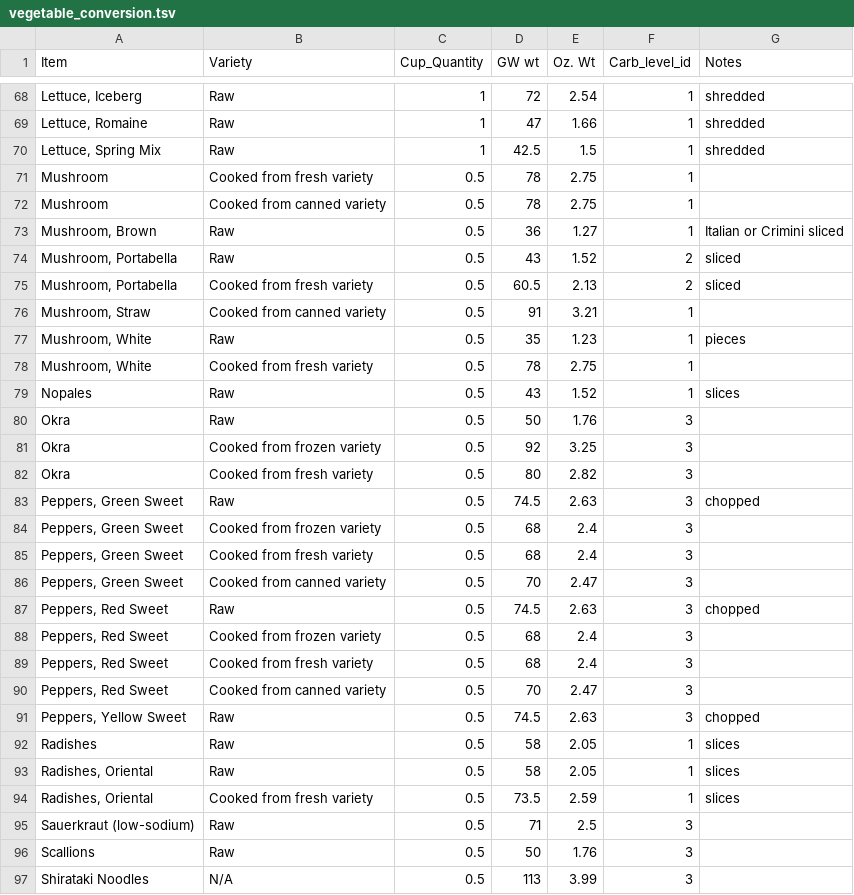
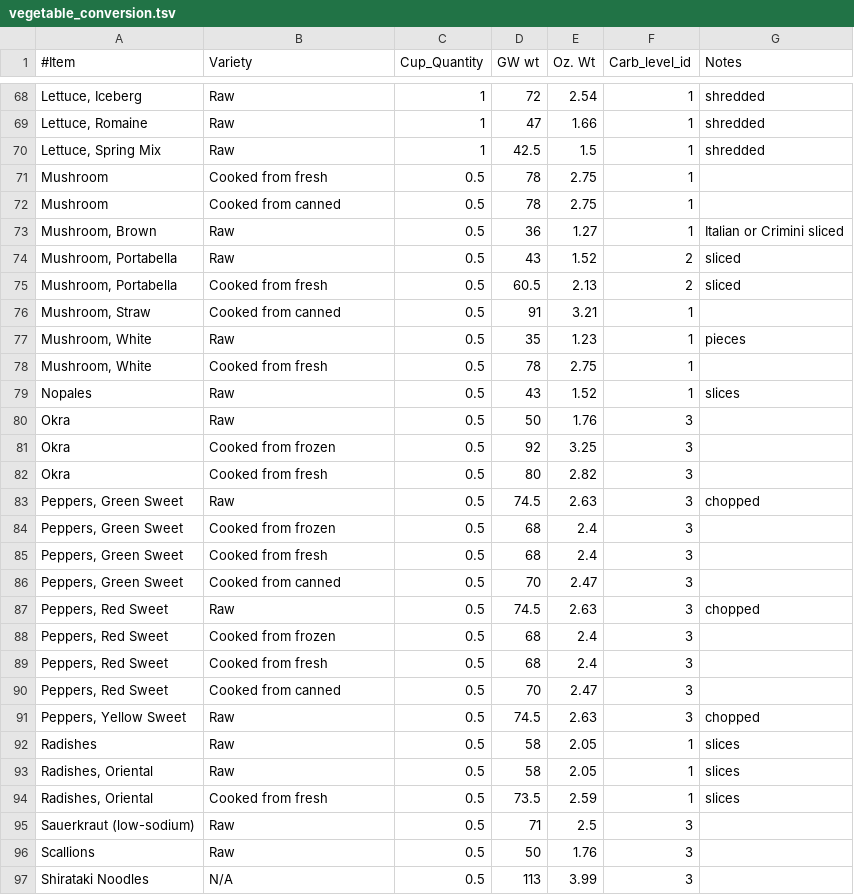
Before and after one commit to garcialuis/Nutriport, a TSV file: resources/vegetable_conversion.tsv, drawn as a sheet; only a part is shown, gaps mark what is left out; the diff covers the shown part only.

```diff
--- a/resources/vegetable_conversion.tsv
+++ b/resources/vegetable_conversion.tsv
@@ -1 +1 @@
-Item	Variety	Cup_Quantity	 GW wt	 Oz. Wt	Carb_level_id	Notes
+#Item	Variety	Cup_Quantity	 GW wt	 Oz. Wt	Carb_level_id	Notes
@@ -70,22 +70,22 @@ Lettuce, Romaine	Raw	1	47	1.66	1	shredded
 Lettuce, Spring Mix	Raw	1	42.5	1.5	1	shredded
-Mushroom	Cooked from fresh variety	0.5	78	2.75	1	
-Mushroom	Cooked from canned variety	0.5	78	2.75	1	
+Mushroom	Cooked from fresh	0.5	78	2.75	1	
+Mushroom	Cooked from canned	0.5	78	2.75	1	
 Mushroom, Brown	Raw	0.5	36	1.27	1	Italian or Crimini sliced
 Mushroom, Portabella	Raw	0.5	43	1.52	2	sliced
-Mushroom, Portabella	Cooked from fresh variety	0.5	60.5	2.13	2	sliced
-Mushroom, Straw	Cooked from canned variety	0.5	91	3.21	1	
+Mushroom, Portabella	Cooked from fresh	0.5	60.5	2.13	2	sliced
+Mushroom, Straw	Cooked from canned	0.5	91	3.21	1	
 Mushroom, White	Raw	0.5	35	1.23	1	pieces
-Mushroom, White	Cooked from fresh variety	0.5	78	2.75	1	
+Mushroom, White	Cooked from fresh	0.5	78	2.75	1	
 Nopales	Raw	0.5	43	1.52	1	slices
 Okra	Raw	0.5	50	1.76	3	
-Okra	Cooked from frozen variety	0.5	92	3.25	3	
-Okra	Cooked from fresh variety	0.5	80	2.82	3	
+Okra	Cooked from frozen	0.5	92	3.25	3	
+Okra	Cooked from fresh	0.5	80	2.82	3	
 Peppers, Green Sweet	Raw	0.5	74.5	2.63	3	chopped
-Peppers, Green Sweet	Cooked from frozen variety	0.5	68	2.4	3	
-Peppers, Green Sweet	Cooked from fresh variety	0.5	68	2.4	3	
-Peppers, Green Sweet	Cooked from canned variety	0.5	70	2.47	3	
+Peppers, Green Sweet	Cooked from frozen	0.5	68	2.4	3	
+Peppers, Green Sweet	Cooked from fresh	0.5	68	2.4	3	
+Peppers, Green Sweet	Cooked from canned	0.5	70	2.47	3	
 Peppers, Red Sweet	Raw	0.5	74.5	2.63	3	chopped
-Peppers, Red Sweet	Cooked from frozen variety	0.5	68	2.4	3	
-Peppers, Red Sweet	Cooked from fresh variety	0.5	68	2.4	3	
-Peppers, Red Sweet	Cooked from canned variety	0.5	70	2.47	3	
+Peppers, Red Sweet	Cooked from frozen	0.5	68	2.4	3	
+Peppers, Red Sweet	Cooked from fresh	0.5	68	2.4	3	
+Peppers, Red Sweet	Cooked from canned	0.5	70	2.47	3	
 Peppers, Yellow Sweet	Raw	0.5	74.5	2.63	3	chopped
@@ -93,3 +93,3 @@ Radishes	Raw	0.5	58	2.05	1	slices
 Radishes, Oriental	Raw	0.5	58	2.05	1	slices
-Radishes, Oriental	Cooked from fresh variety	0.5	73.5	2.59	1	slices
+Radishes, Oriental	Cooked from fresh	0.5	73.5	2.59	1	slices
 Sauerkraut (low-sodium)	Raw	0.5	71	2.5	3	
```
Also changed, not shown: 52 edited cells elsewhere in this file, 4 other files.
